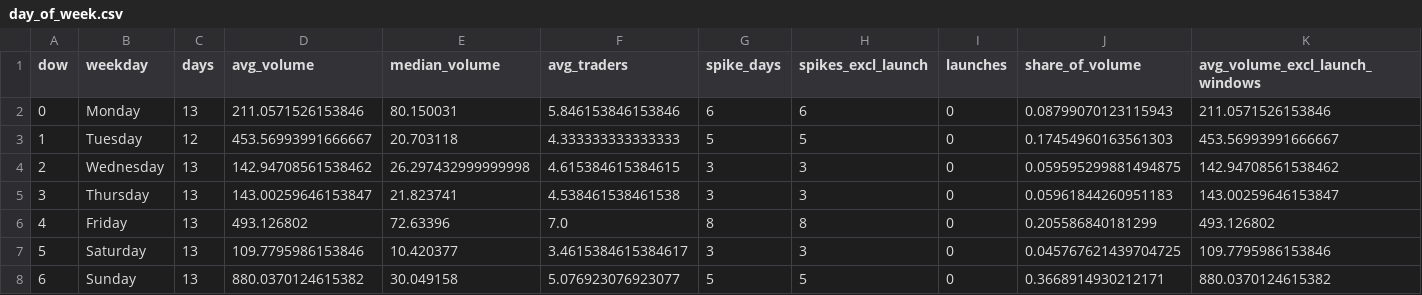
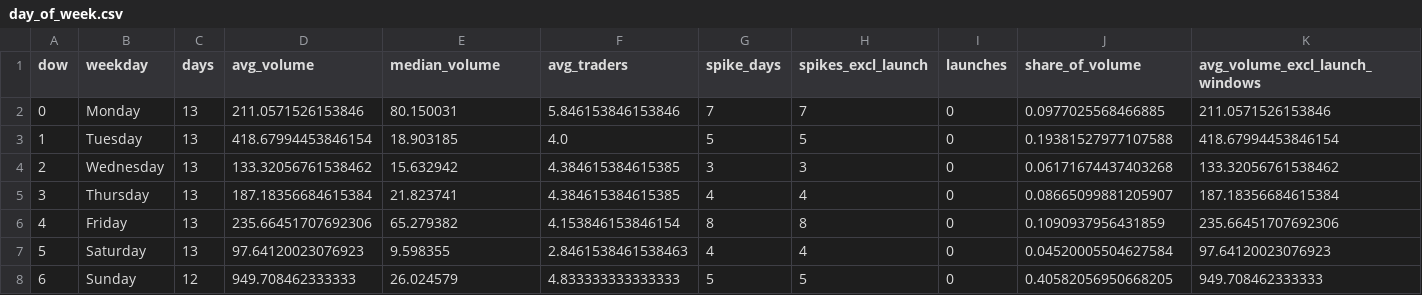
Before and after one commit to ozzyxbt/grail-analytics, a CSV file: out/day_of_week.csv, drawn as a sheet.

```diff
--- a/out/day_of_week.csv
+++ b/out/day_of_week.csv
@@ -1,8 +1,8 @@
 dow,weekday,days,avg_volume,median_volume,avg_traders,spike_days,spikes_excl_launch,launches,share_of_volume,avg_volume_excl_launch_windows
-0,Monday,13,211.0571526153846,80.150031,5.846153846153846,6,6,0,0.08799070123115943,211.0571526153846
-1,Tuesday,12,453.56993991666667,20.703118,4.333333333333333,5,5,0,0.17454960163561303,453.56993991666667
-2,Wednesday,13,142.94708561538462,26.297432999999998,4.615384615384615,3,3,0,0.059595299881494875,142.94708561538462
-3,Thursday,13,143.00259646153847,21.823741,4.538461538461538,3,3,0,0.05961844260951183,143.00259646153847
-4,Friday,13,493.126802,72.63396,7.0,8,8,0,0.205586840181299,493.126802
-5,Saturday,13,109.7795986153846,10.420377,3.4615384615384617,3,3,0,0.045767621439704725,109.7795986153846
-6,Sunday,13,880.0370124615382,30.049158,5.076923076923077,5,5,0,0.3668914930212171,880.0370124615382
+0,Monday,13,211.0571526153846,80.150031,5.846153846153846,7,7,0,0.0977025568466885,211.0571526153846
+1,Tuesday,13,418.67994453846154,18.903185,4.0,5,5,0,0.19381527977107588,418.67994453846154
+2,Wednesday,13,133.32056761538462,15.632942,4.384615384615385,3,3,0,0.06171674437403268,133.32056761538462
+3,Thursday,13,187.18356684615384,21.823741,4.384615384615385,4,4,0,0.08665099881205907,187.18356684615384
+4,Friday,13,235.66451707692306,65.279382,4.153846153846154,8,8,0,0.1090937956431859,235.66451707692306
+5,Saturday,13,97.64120023076923,9.598355,2.8461538461538463,4,4,0,0.04520005504627584,97.64120023076923
+6,Sunday,12,949.708462333333,26.024579,4.833333333333333,5,5,0,0.40582056950668205,949.708462333333
```
Also changed, not shown: out/clusters_summary.csv, out/exclusive_mint_cohorts.csv, 14 other files.
